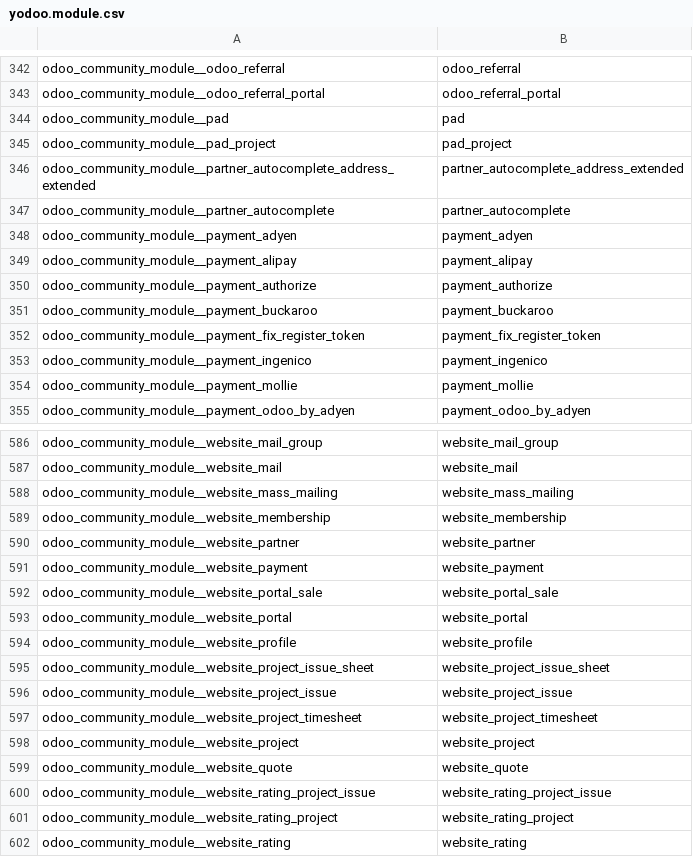
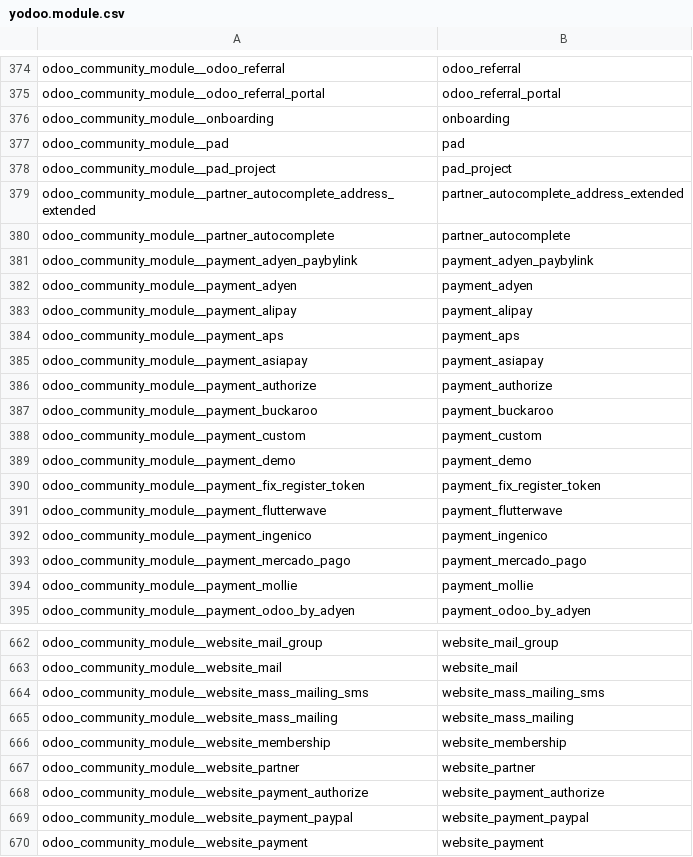
Before and after one commit to crnd-inc/yodoo-apps-database, a CSV file: yodoo_apps_database/data/yodoo.module.csv, drawn as a sheet; only a part is shown, gaps mark what is left out; the shorter side is filled out with more unchanged rows; the diff covers the shown part only.

Commit message:
yodoo_apps_database: Add info about Odoo 16 Community modules

```diff
--- a/yodoo_apps_database/data/yodoo.module.csv
+++ b/yodoo_apps_database/data/yodoo.module.csv
@@ -343,2 +375,3 @@
 "odoo_community_module__odoo_referral_portal","odoo_referral_portal"
+"odoo_community_module__onboarding","onboarding"
 "odoo_community_module__pad","pad"
@@ -347,8 +380,15 @@
 "odoo_community_module__partner_autocomplete","partner_autocomplete"
+"odoo_community_module__payment_adyen_paybylink","payment_adyen_paybylink"
 "odoo_community_module__payment_adyen","payment_adyen"
 "odoo_community_module__payment_alipay","payment_alipay"
+"odoo_community_module__payment_aps","payment_aps"
+"odoo_community_module__payment_asiapay","payment_asiapay"
 "odoo_community_module__payment_authorize","payment_authorize"
 "odoo_community_module__payment_buckaroo","payment_buckaroo"
+"odoo_community_module__payment_custom","payment_custom"
+"odoo_community_module__payment_demo","payment_demo"
 "odoo_community_module__payment_fix_register_token","payment_fix_register_token"
+"odoo_community_module__payment_flutterwave","payment_flutterwave"
 "odoo_community_module__payment_ingenico","payment_ingenico"
+"odoo_community_module__payment_mercado_pago","payment_mercado_pago"
 "odoo_community_module__payment_mollie","payment_mollie"
@@ -587,2 +663,3 @@
 "odoo_community_module__website_mail","website_mail"
+"odoo_community_module__website_mass_mailing_sms","website_mass_mailing_sms"
 "odoo_community_module__website_mass_mailing","website_mass_mailing"
@@ -590,2 +667,4 @@
 "odoo_community_module__website_partner","website_partner"
+"odoo_community_module__website_payment_authorize","website_payment_authorize"
+"odoo_community_module__website_payment_paypal","website_payment_paypal"
 "odoo_community_module__website_payment","website_payment"
```
Also changed, not shown: 73 added rows elsewhere in this file, 5 other files.
